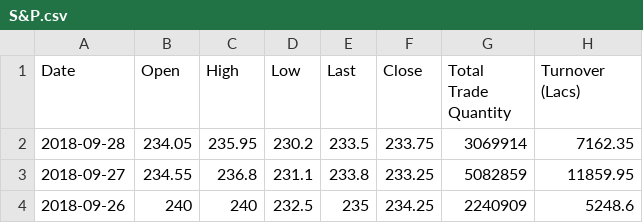
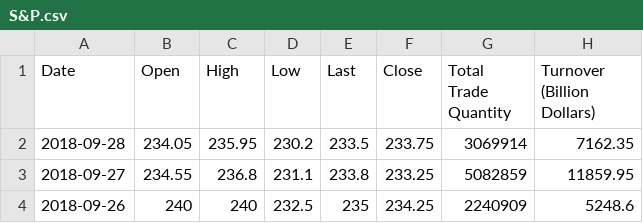
Before and after one commit to Aditya-Kumar-Code/AI-project, a CSV file: S&P.csv, drawn as a sheet; only a part is shown.

Commit message:
Update S&P.csv

```diff
--- a/S&P.csv
+++ b/S&P.csv
@@ -1,2 +1,2 @@
-Date,Open,High,Low,Last,Close,Total Trade Quantity,Turnover (Lacs)
+Date,Open,High,Low,Last,Close,Total Trade Quantity,Turnover (Billion Dollars)
 2018-09-28,234.05,235.95,230.2,233.5,233.75,3069914,7162.35
```
